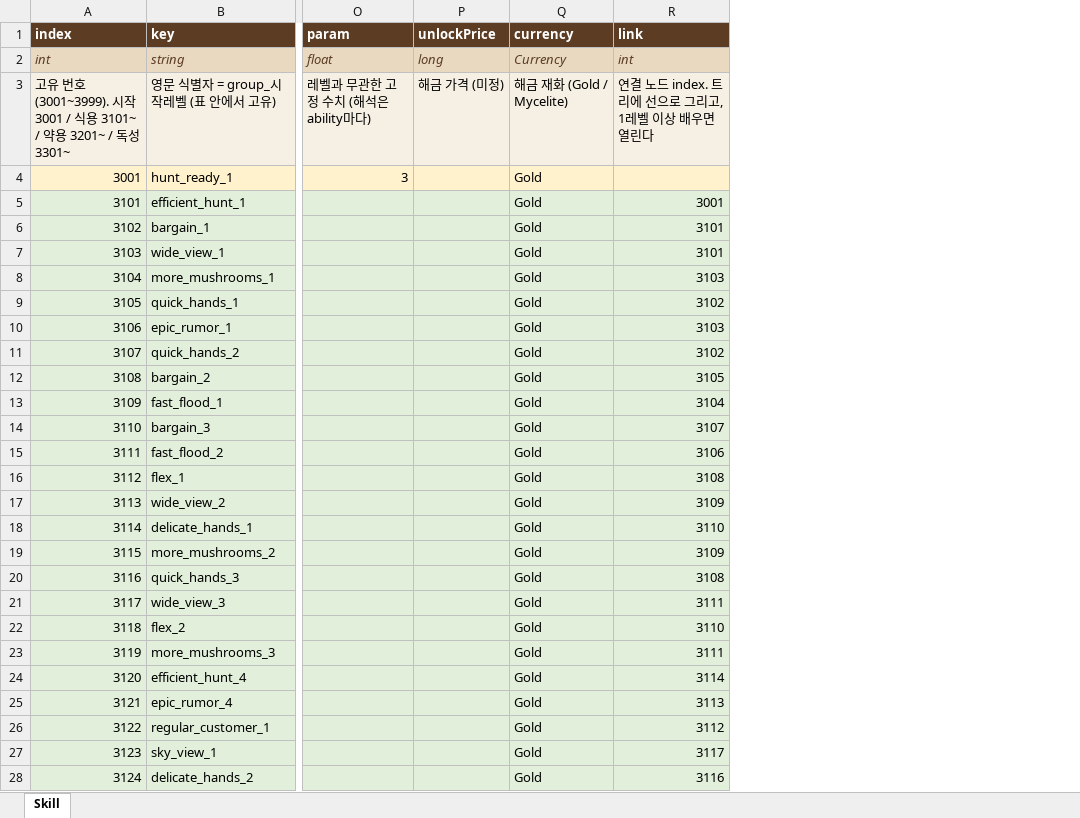
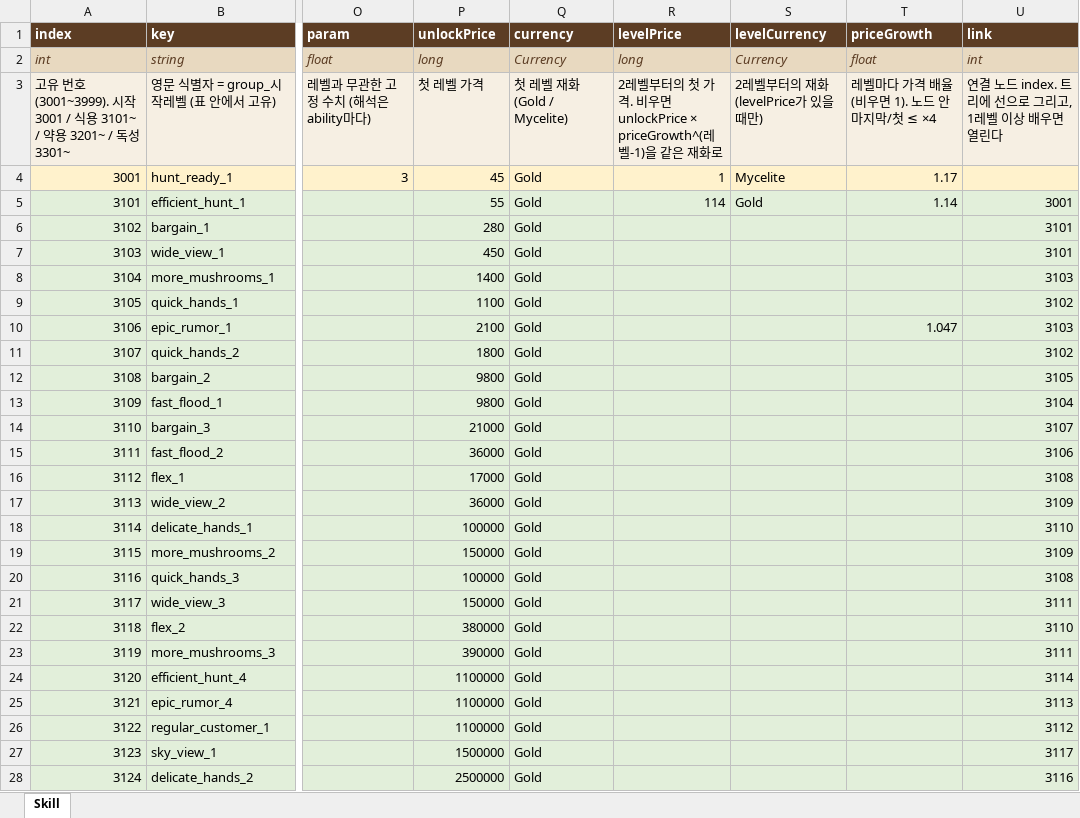
Before and after one commit to LKH1134/MMM_Mobile, an Excel workbook: Assets/Data/Tables/Skill.xlsx, sheet Skill, drawn as a sheet; only a part is shown, gaps mark what is left out; values as stored, in another font and other column widths than the file's, no borders; the diff covers the shown part only; the diff names each change by its address in the sheet, - before the commit and + after, or states it on an @@ line.

```diff
--- a/Assets/Data/Tables/Skill.xlsx (sheet Skill)
+++ b/Assets/Data/Tables/Skill.xlsx (sheet Skill)
+column R (levelPrice), rows 2-5: long | 2레벨부터의 첫 가격. 비우면 unlockPrice × priceGrowth^(레벨-1)을 같은 재화로 | 1 | 114
+column S (levelCurrency), rows 2-5: Currency | 2레벨부터의 재화 (levelPrice가 있을 때만) | Mycelite | Gold
+column T (priceGrowth), rows 2-10: float | 레벨마다 가격 배율 (비우면 1). 노드 안 마지막/첫 ≤ ×4 | 1.17 | 1.14 |  |  |  |  | 1.047
-P3 (unlockPrice): 해금 가격 (미정)
+P3 (unlockPrice): 첫 레벨 가격
-Q3 (currency): 해금 재화 (Gold / Mycelite)
+Q3 (currency): 첫 레벨 재화 (Gold / Mycelite)
-P4 (unlockPrice): (empty)
+P4 (unlockPrice): 45
-P5 (unlockPrice): (empty)
+P5 (unlockPrice): 55
-P6 (unlockPrice): (empty)
+P6 (unlockPrice): 280
-P7 (unlockPrice): (empty)
+P7 (unlockPrice): 450
-P8 (unlockPrice): (empty)
+P8 (unlockPrice): 1400
-P9 (unlockPrice): (empty)
+P9 (unlockPrice): 1100
-P10 (unlockPrice): (empty)
+P10 (unlockPrice): 2100
-P11 (unlockPrice): (empty)
+P11 (unlockPrice): 1800
-P12:P13 (unlockPrice): (empty)
+P12:P13 (unlockPrice): 9800
-P14 (unlockPrice): (empty)
+P14 (unlockPrice): 21000
-P15 (unlockPrice): (empty)
+P15 (unlockPrice): 36000
-P16 (unlockPrice): (empty)
+P16 (unlockPrice): 17000
-P17 (unlockPrice): (empty)
+P17 (unlockPrice): 36000
-P18 (unlockPrice): (empty)
+P18 (unlockPrice): 100000
-P19 (unlockPrice): (empty)
+P19 (unlockPrice): 150000
-P20 (unlockPrice): (empty)
+P20 (unlockPrice): 100000
-P21 (unlockPrice): (empty)
+P21 (unlockPrice): 150000
-P22 (unlockPrice): (empty)
+P22 (unlockPrice): 380000
-P23 (unlockPrice): (empty)
+P23 (unlockPrice): 390000
-P24:P26 (unlockPrice): (empty)
+P24:P26 (unlockPrice): 1100000
-P27 (unlockPrice): (empty)
+P27 (unlockPrice): 1500000
-P28 (unlockPrice): (empty)
+P28 (unlockPrice): 2500000
```
Also changed, not shown: 110 edited cells elsewhere in this sheet, Assets/Data/Tables/Boss.xlsx, Assets/Data/Tables/Stage.xlsx, 21 other files.
